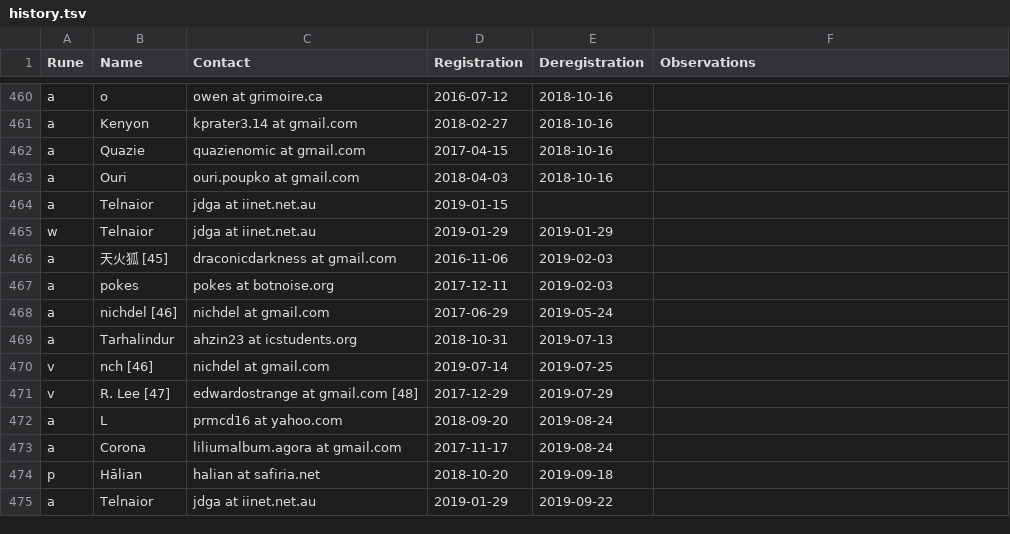
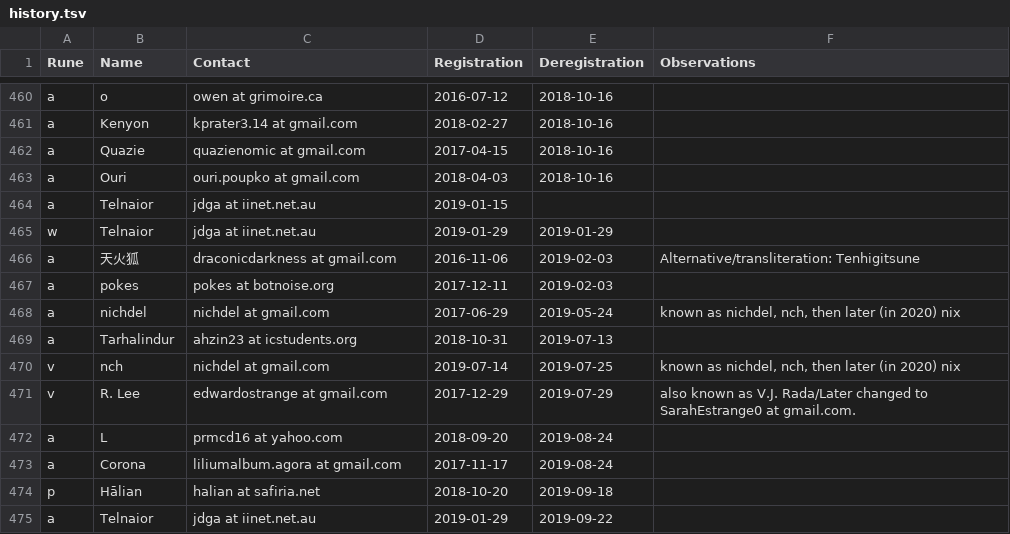
Before and after one commit to juanmeleiro/registrar, a TSV file: history.tsv, drawn as a sheet; only a part is shown, gaps mark what is left out; the diff covers the shown part only.

```diff
--- a/history.tsv
+++ b/history.tsv
@@ -465,8 +465,8 @@ a	Telnaior	jdga at iinet.net.au	2019-01-15
 w	Telnaior	jdga at iinet.net.au	2019-01-29	2019-01-29
-a	天火狐 [45]	draconicdarkness at gmail.com	2016-11-06	2019-02-03
+a	天火狐	draconicdarkness at gmail.com	2016-11-06	2019-02-03	Alternative/transliteration: Tenhigitsune
 a	pokes	pokes at botnoise.org	2017-12-11	2019-02-03
-a	nichdel [46]	nichdel at gmail.com	2017-06-29	2019-05-24
+a	nichdel	nichdel at gmail.com	2017-06-29	2019-05-24	known as nichdel, nch, then later (in 2020) nix
 a	Tarhalindur	ahzin23 at icstudents.org	2018-10-31	2019-07-13
-v	nch [46]	nichdel at gmail.com	2019-07-14	2019-07-25
-v	R. Lee [47]	edwardostrange at gmail.com [48]	2017-12-29	2019-07-29
+v	nch	nichdel at gmail.com	2019-07-14	2019-07-25	known as nichdel, nch, then later (in 2020) nix
+v	R. Lee	edwardostrange at gmail.com	2017-12-29	2019-07-29	also known as V.J. Rada/Later changed to SarahEstrange0 at gmail.com.
 a	L	prmcd16 at yahoo.com	2018-09-20	2019-08-24
```
Also changed, not shown: 1 added row, 1 removed row and 97 edited cells elsewhere in this file, 1 other file.
